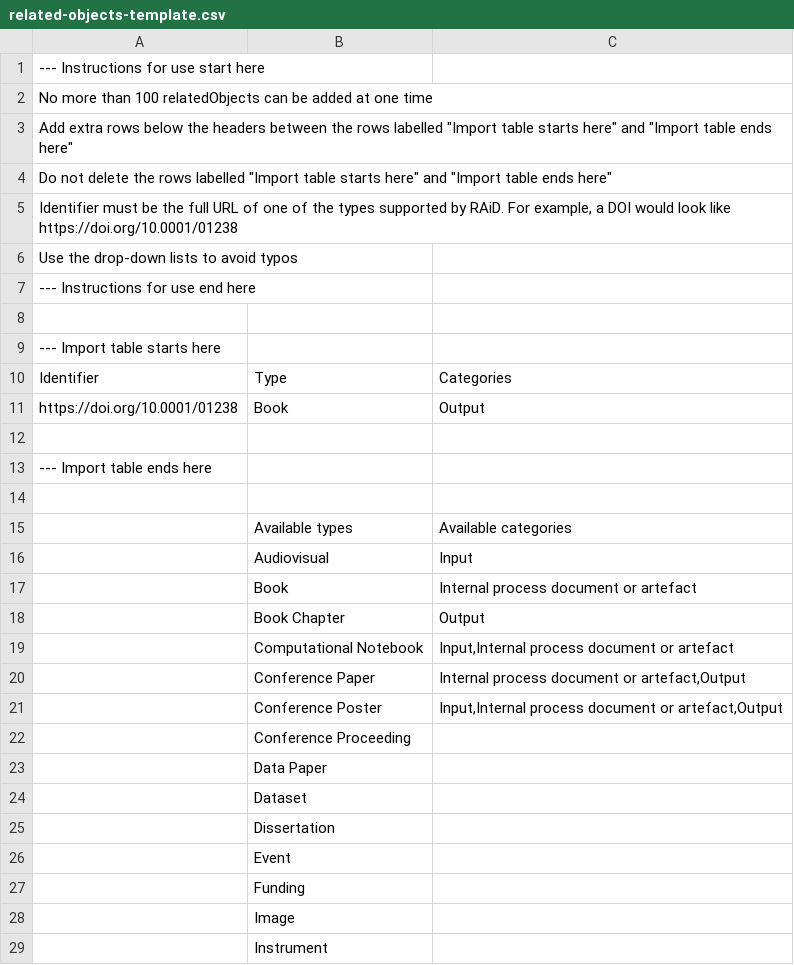
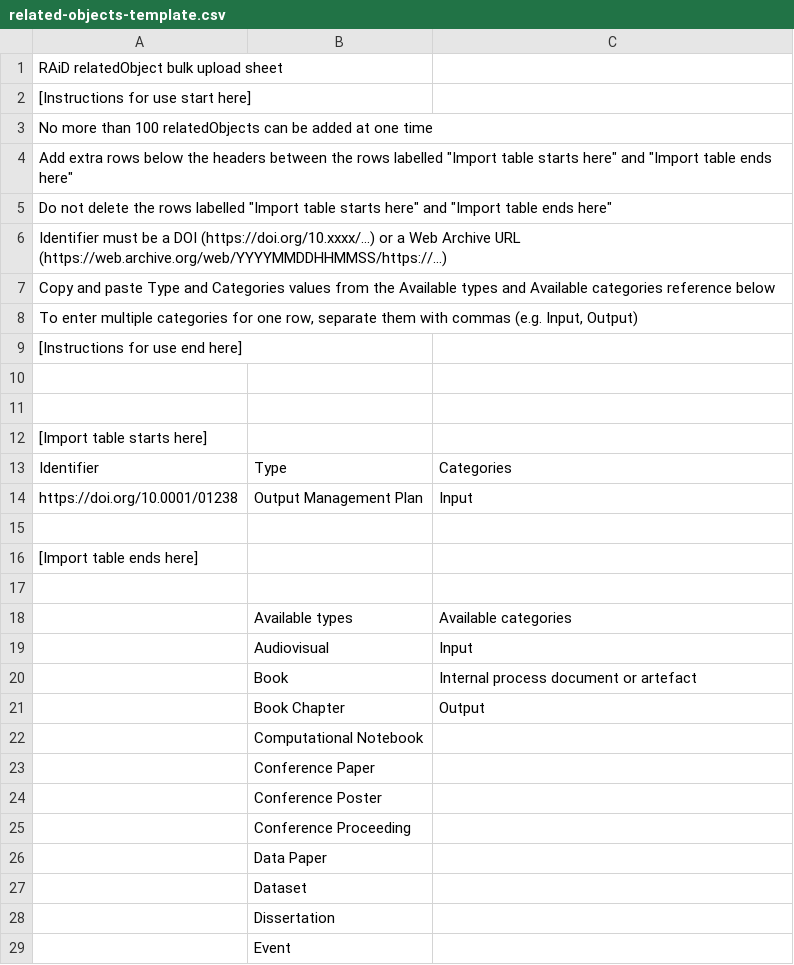
Before and after one commit to au-research/raid-au, a CSV file: raid-agency-app/public/templates/related-objects-template.csv, drawn as a sheet; only a part is shown; the shorter side is filled out with more unchanged rows; addresses are those after the commit; the diff names each change by its address in the sheet, - before the commit and + after, or states it on an @@ line.

Commit message:
Updated the csv based on the feedback for excel

```diff
--- a/raid-agency-app/public/templates/related-objects-template.csv
+++ b/raid-agency-app/public/templates/related-objects-template.csv
-A1: --- Instructions for use start here
+A1: RAiD relatedObject bulk upload sheet
+row 2: [Instructions for use start here]
-A6: …must be the full URL of one of the types supported by RAiD. For example, a DOI would look like https://doi.org/10.0001/01238
+A6: …must be a DOI (https://doi.org/10.xxxx/...) or a Web Archive URL (https://web.archive.org/web/YYYYMMDDHHMMSS/https://...)
-A7: Use the drop-down lists to avoid typos
+A7: Copy and paste Type and Categories values from the Available types and Available categories reference below
-A8: --- Instructions for use end here
+A8: To enter multiple categories for one row, separate them with commas (e.g. Input, Output)
+row 9: [Instructions for use end here]
+row 11: (empty)
-A12: --- Import table starts here
+A12: [Import table starts here]
-B14: Book
+B14: Output Management Plan
-C14: Output
+C14: Input
-A16: --- Import table ends here
+A16: [Import table ends here]
-C22: Input,Internal process document or artefact
+C22: (empty)
-C23: Internal process document or artefact,Output
+C23: (empty)
-C24: Input,Internal process document or artefact,Output
+C24: (empty)
```
